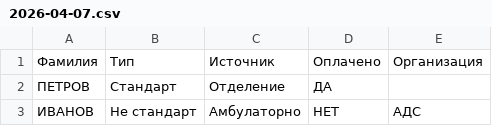
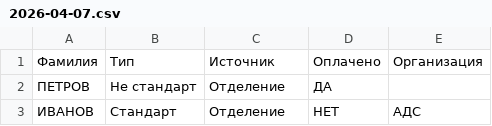
Before and after one commit to Oleg-YTS/ritual, a CSV file: morg/2026-04/2026-04-07.csv, drawn as a sheet.

Commit message:
Смена 2026-04-07

```diff
--- a/morg/2026-04/2026-04-07.csv
+++ b/morg/2026-04/2026-04-07.csv
@@ -1,3 +1,3 @@
 Фамилия,Тип,Источник,Оплачено,Организация
-ПЕТРОВ,Стандарт,Отделение,ДА,
-ИВАНОВ,Не стандарт,Амбулаторно,НЕТ,АДС
+ПЕТРОВ,Не стандарт,Отделение,ДА,
+ИВАНОВ,Стандарт,Отделение,НЕТ,АДС
```
